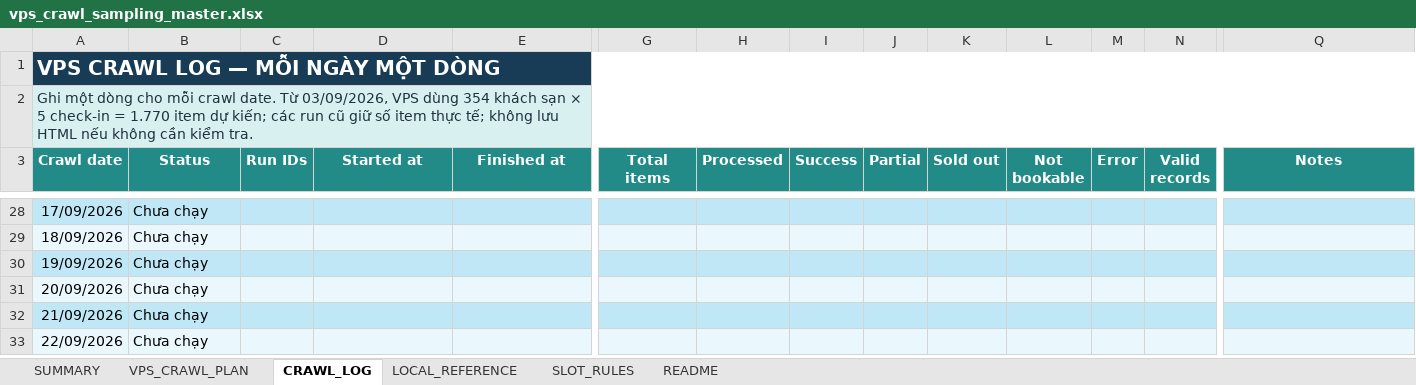
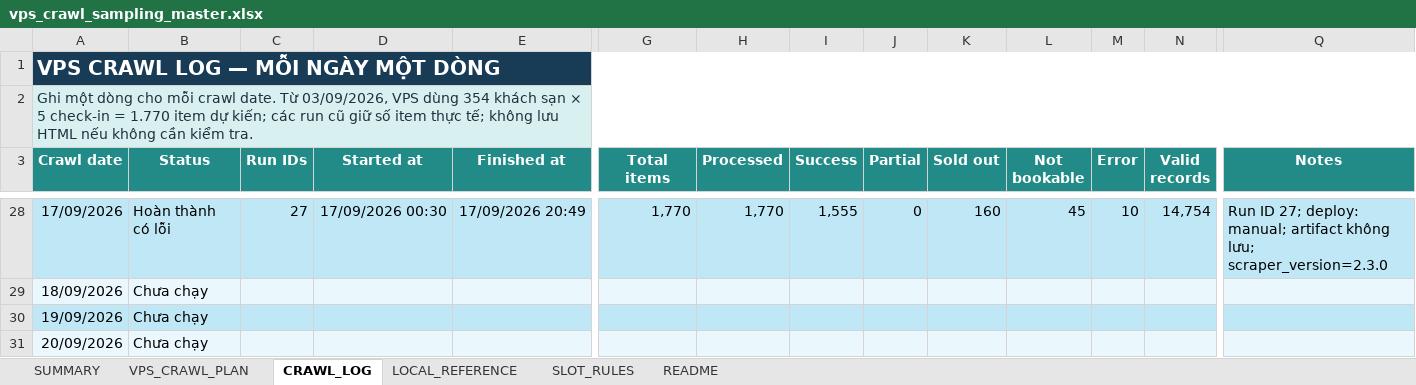
Before and after one commit to Andnm/capstone-master, an Excel workbook: outputs/vps-crawl-planner-20260823/vps_crawl_sampling_master.xlsx, sheet CRAWL_LOG, drawn as a sheet; only a part is shown, gaps mark what is left out; the shorter side is filled out with more unchanged rows; values as stored, in another font and other column widths than the file's, no borders; conditional formats and table styles not drawn; the diff covers the shown part only; the diff names each change by its address in the sheet, - before the commit and + after, or states it on an @@ line.

Commit message:
feat: update crawl 17/9

```diff
--- a/outputs/vps-crawl-planner-20260823/vps_crawl_sampling_master.xlsx (sheet CRAWL_LOG)
+++ b/outputs/vps-crawl-planner-20260823/vps_crawl_sampling_master.xlsx (sheet CRAWL_LOG)
-B28 (Status): Chưa chạy
+B28 (Status): Hoàn thành có lỗi
-C28 (Run IDs): (empty)
+C28 (Run IDs): 27
-D28 (Started at): (empty)
+D28 (Started at): 17/09/2026 00:30
-E28 (Finished at): (empty)
+E28 (Finished at): 17/09/2026 20:49
-G28 (Total items): (empty)
+G28 (Total items): 1,770
-H28 (Processed): (empty)
+H28 (Processed): 1,770
-I28 (Success): (empty)
+I28 (Success): 1,555
-J28 (Partial): (empty)
+J28 (Partial): 0
-K28 (Sold out): (empty)
+K28 (Sold out): 160
-L28 (Not bookable): (empty)
+L28 (Not bookable): 45
-M28 (Error): (empty)
+M28 (Error): 10
-N28 (Valid records): (empty)
+N28 (Valid records): 14,754
-Q28 (Notes): (empty)
+Q28 (Notes): Run ID 27; deploy: manual; artifact không lưu; scraper_version=2.3.0
```
Also changed, not shown: 26 edited cells and cell formats elsewhere in this sheet, sheet VPS_CRAWL_PLAN, sheet SUMMARY, outputs/crawl-data-planner-20260816/crawl_sampling_master.xlsx.
